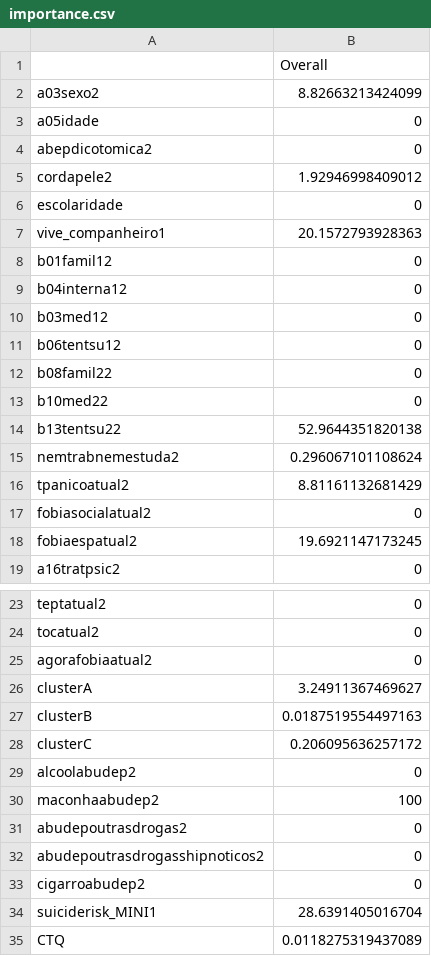
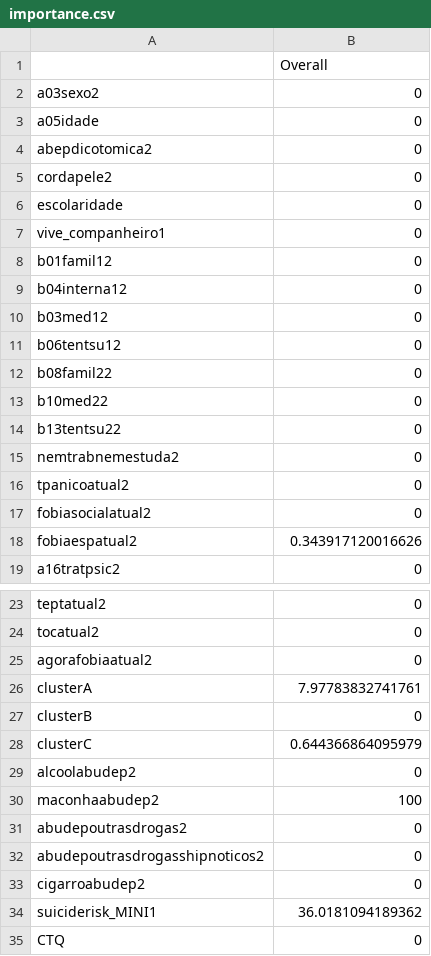
Before and after one commit to brunomontezano/mdd-prediction, a CSV file: recorrencia/importance.csv, drawn as a sheet; only a part is shown, gaps mark what is left out.

```diff
--- a/recorrencia/importance.csv
+++ b/recorrencia/importance.csv
@@ -1,8 +1,8 @@
 "","Overall"
-"a03sexo2",8.82663213424099
+"a03sexo2",0
 "a05idade",0
 "abepdicotomica2",0
-"cordapele2",1.92946998409012
+"cordapele2",0
 "escolaridade",0
-"vive_companheiro1",20.1572793928363
+"vive_companheiro1",0
 "b01famil12",0
@@ -13,7 +13,7 @@
 "b10med22",0
-"b13tentsu22",52.9644351820138
-"nemtrabnemestuda2",0.296067101108624
-"tpanicoatual2",8.81161132681429
+"b13tentsu22",0
+"nemtrabnemestuda2",0
+"tpanicoatual2",0
 "fobiasocialatual2",0
-"fobiaespatual2",19.6921147173245
+"fobiaespatual2",0.343917120016626
 "a16tratpsic2",0
@@ -25,5 +25,5 @@
 "agorafobiaatual2",0
-"clusterA",3.24911367469627
-"clusterB",0.0187519554497163
-"clusterC",0.206095636257172
+"clusterA",7.97783832741761
+"clusterB",0
+"clusterC",0.644366864095979
 "alcoolabudep2",0
@@ -33,3 +33,3 @@
 "cigarroabudep2",0
-"suiciderisk_MINI1",28.6391405016704
-"CTQ",0.0118275319437089
+"suiciderisk_MINI1",36.0181094189362
+"CTQ",0
```
Also changed, not shown: recorrencia/sensitivities.csv, recorrencia/specificities.csv, 14 other files.
